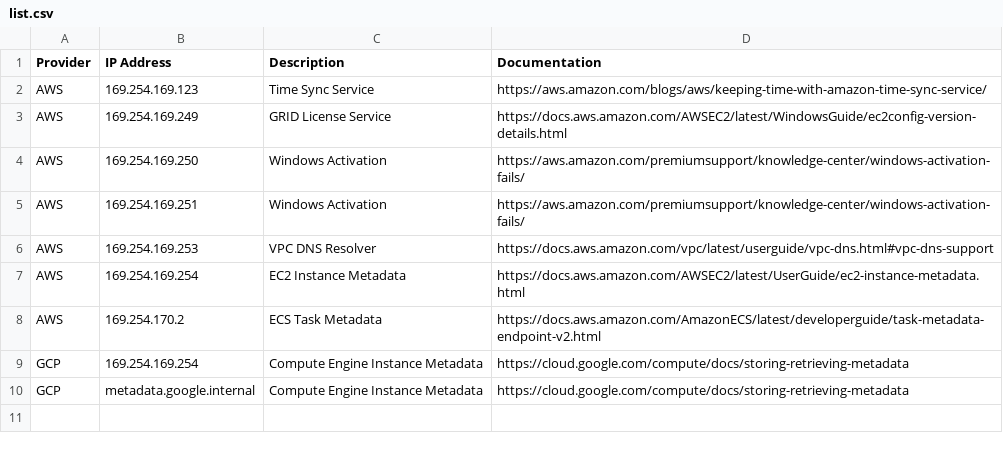
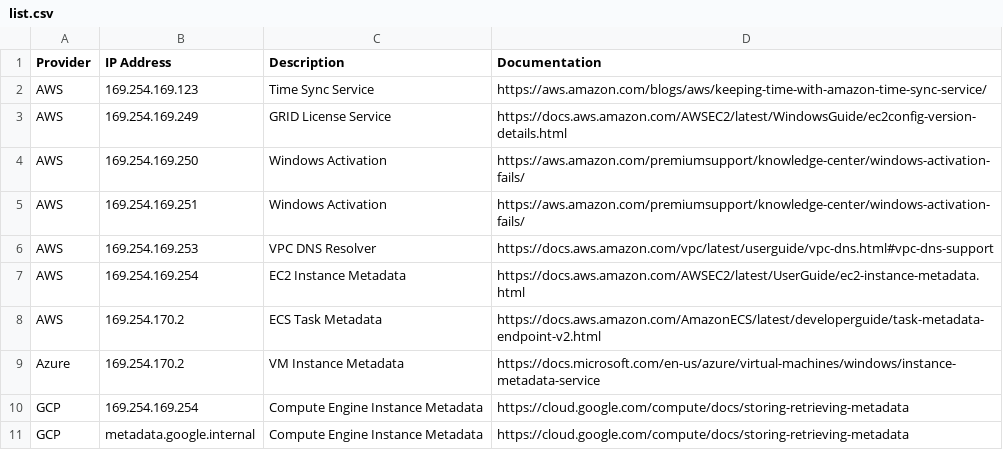
Before and after one commit to nightwatchcybersecurity/cloud_metadata_ips, a CSV file: list.csv, drawn as a sheet.

Commit message:
Update list.csv

```diff
--- a/list.csv
+++ b/list.csv
@@ -8,2 +8,3 @@ AWS,169.254.169.254,EC2 Instance Metadata,https://docs.aws.amazon.com/AWSEC2/lat
 AWS,169.254.170.2,ECS Task Metadata,https://docs.aws.amazon.com/AmazonECS/latest/developerguide/task-metadata-endpoint-v2.html
+Azure,169.254.170.2,VM Instance Metadata,https://docs.microsoft.com/en-us/azure/virtual-machines/windows/instance-metadata-service
 GCP,169.254.169.254,Compute Engine Instance Metadata,https://cloud.google.com/compute/docs/storing-retrieving-metadata
```
